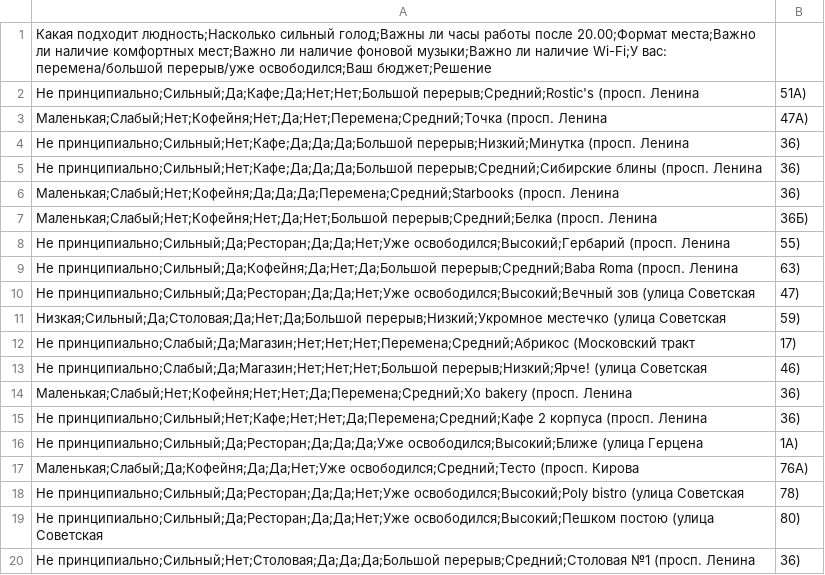
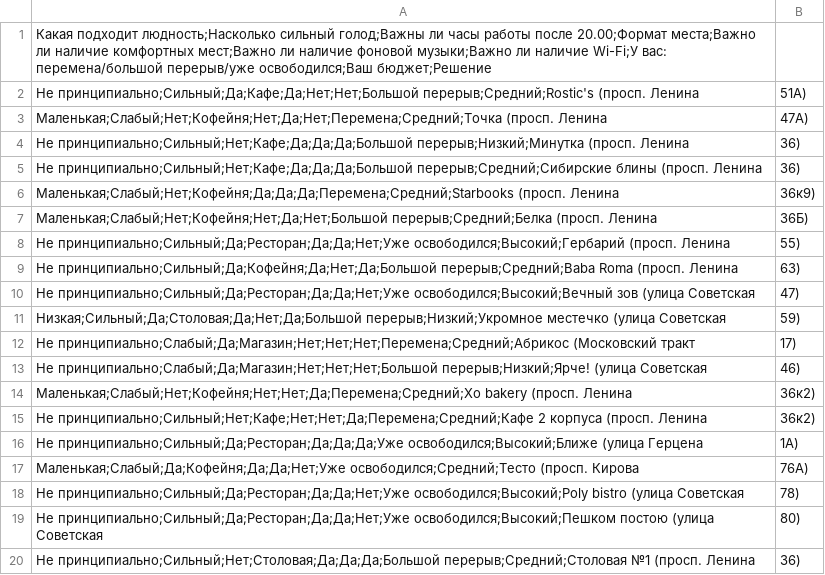
Before and after one commit to eva6112/Maps_dreamTeam, a CSV file: app/src/main/assets/advisor_dataset.csv, drawn as a sheet.

```diff
--- a/app/src/main/assets/advisor_dataset.csv
+++ b/app/src/main/assets/advisor_dataset.csv
@@ -5,3 +5,3 @@
 Не принципиально;Сильный;Нет;Кафе;Да;Да;Да;Большой перерыв;Средний;Сибирские блины (просп. Ленина, 36)
-Маленькая;Слабый;Нет;Кофейня;Да;Да;Да;Перемена;Средний;Starbooks (просп. Ленина, 36)
+Маленькая;Слабый;Нет;Кофейня;Да;Да;Да;Перемена;Средний;Starbooks (просп. Ленина, 36к9)
 Маленькая;Слабый;Нет;Кофейня;Нет;Да;Нет;Большой перерыв;Средний;Белка (просп. Ленина, 36Б)
@@ -13,4 +13,4 @@
 Не принципиально;Слабый;Да;Магазин;Нет;Нет;Нет;Большой перерыв;Низкий;Ярче! (улица Советская, 46)
-Маленькая;Слабый;Нет;Кофейня;Нет;Нет;Да;Перемена;Средний;Xo bakery (просп. Ленина, 36)
-Не принципиально;Сильный;Нет;Кафе;Нет;Нет;Да;Перемена;Средний;Кафе 2 корпуса (просп. Ленина, 36)
+Маленькая;Слабый;Нет;Кофейня;Нет;Нет;Да;Перемена;Средний;Xo bakery (просп. Ленина, 36к2)
+Не принципиально;Сильный;Нет;Кафе;Нет;Нет;Да;Перемена;Средний;Кафе 2 корпуса (просп. Ленина, 36к2)
 Не принципиально;Сильный;Да;Ресторан;Да;Да;Да;Уже освободился;Высокий;Ближе (улица Герцена, 1А)
```
Also changed, not shown: app/src/main/assets/places_coordinates.csv, 5 other files.
